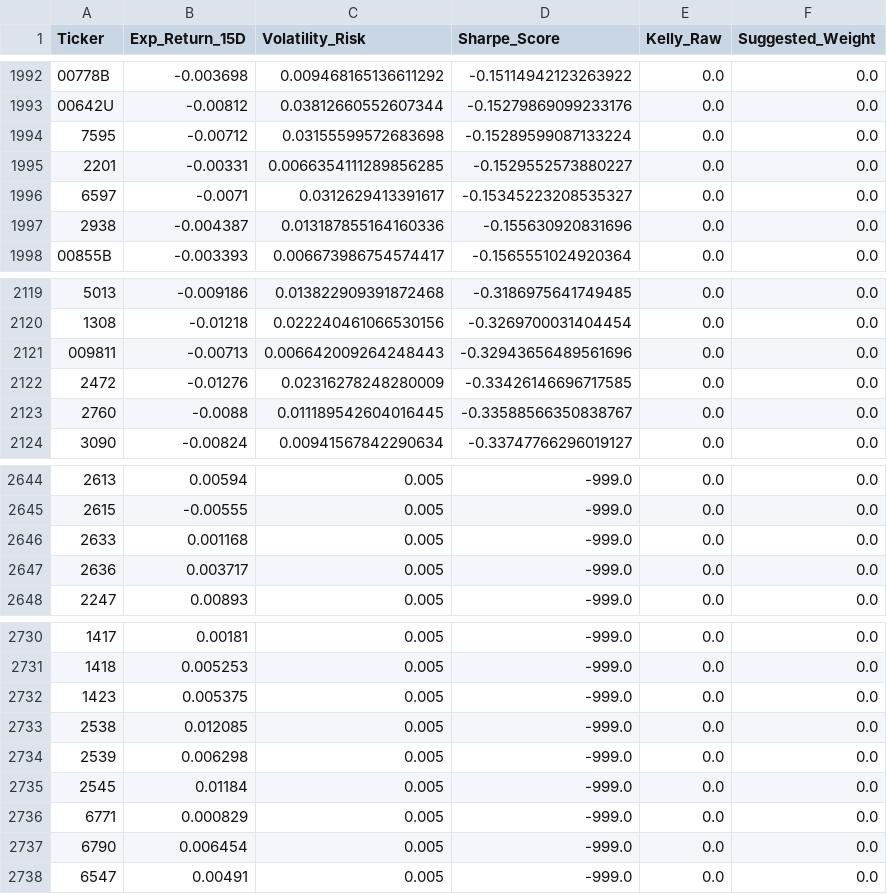
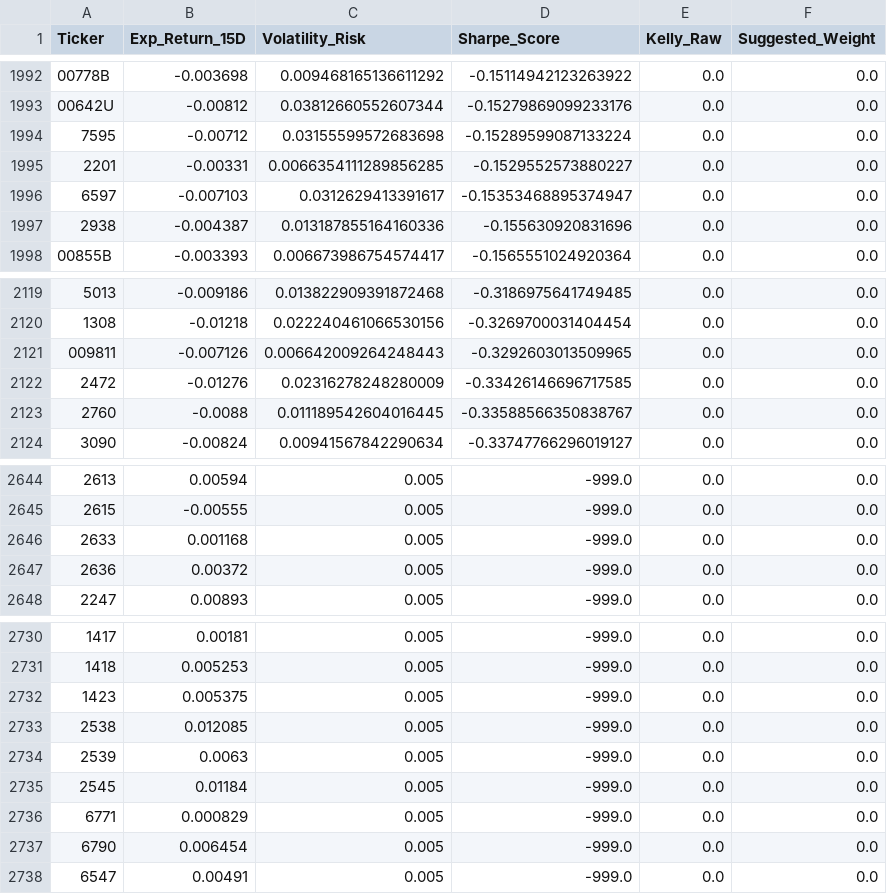
Before and after one commit to FrankChen0930/MarketMamba, a CSV file: df_kelly.csv, drawn as a sheet; only a part is shown, gaps mark what is left out; the diff covers the shown part only.

```diff
--- a/df_kelly.csv
+++ b/df_kelly.csv
@@ -1995,3 +1995,3 @@ Ticker,Exp_Return_15D,Volatility_Risk,Sharpe_Score,Kelly_Raw,Suggested_Weight
 2201,-0.00331,0.0066354111289856285,-0.1529552573880227,0.0,0.0
-6597,-0.0071,0.0312629413391617,-0.15345223208535327,0.0,0.0
+6597,-0.007103,0.0312629413391617,-0.15353468895374947,0.0,0.0
 2938,-0.004387,0.013187855164160336,-0.155630920831696,0.0,0.0
@@ -2120,3 +2120,3 @@ Ticker,Exp_Return_15D,Volatility_Risk,Sharpe_Score,Kelly_Raw,Suggested_Weight
 1308,-0.01218,0.022240461066530156,-0.3269700031404454,0.0,0.0
-009811,-0.00713,0.006642009264248443,-0.32943656489561696,0.0,0.0
+009811,-0.007126,0.006642009264248443,-0.3292603013509965,0.0,0.0
 2472,-0.01276,0.02316278248280009,-0.33426146696717585,0.0,0.0
@@ -2646,3 +2646,3 @@ Ticker,Exp_Return_15D,Volatility_Risk,Sharpe_Score,Kelly_Raw,Suggested_Weight
 2633,0.001168,0.005,-999.0,0.0,0.0
-2636,0.003717,0.005,-999.0,0.0,0.0
+2636,0.00372,0.005,-999.0,0.0,0.0
 2247,0.00893,0.005,-999.0,0.0,0.0
@@ -2733,3 +2733,3 @@ Ticker,Exp_Return_15D,Volatility_Risk,Sharpe_Score,Kelly_Raw,Suggested_Weight
 2538,0.012085,0.005,-999.0,0.0,0.0
-2539,0.006298,0.005,-999.0,0.0,0.0
+2539,0.0063,0.005,-999.0,0.0,0.0
 2545,0.01184,0.005,-999.0,0.0,0.0
```
Also changed, not shown: 6 added rows, 6 removed rows and 15 edited cells elsewhere in this file, df_traj.csv, 3 other files.
